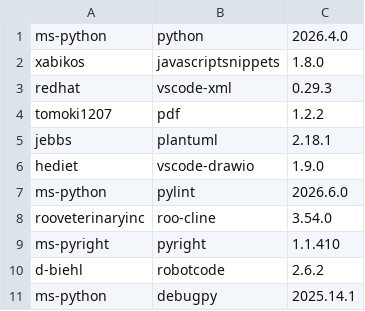
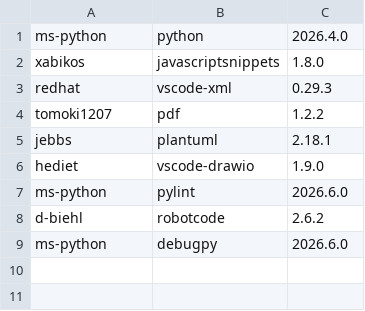
Before and after one commit to test-fullautomation/RobotFramework_AIO, a CSV file: install/vscode_requirement.csv, drawn as a sheet.

```diff
--- a/install/vscode_requirement.csv
+++ b/install/vscode_requirement.csv
@@ -7,5 +7,3 @@ hediet,vscode-drawio,1.9.0
 ms-python,pylint,2026.6.0
-rooveterinaryinc,roo-cline,3.54.0
-ms-pyright,pyright,1.1.410
 d-biehl,robotcode,2.6.2
-ms-python,debugpy,2025.14.1
+ms-python,debugpy,2026.6.0
```
Also changed, not shown: 1 other file.
